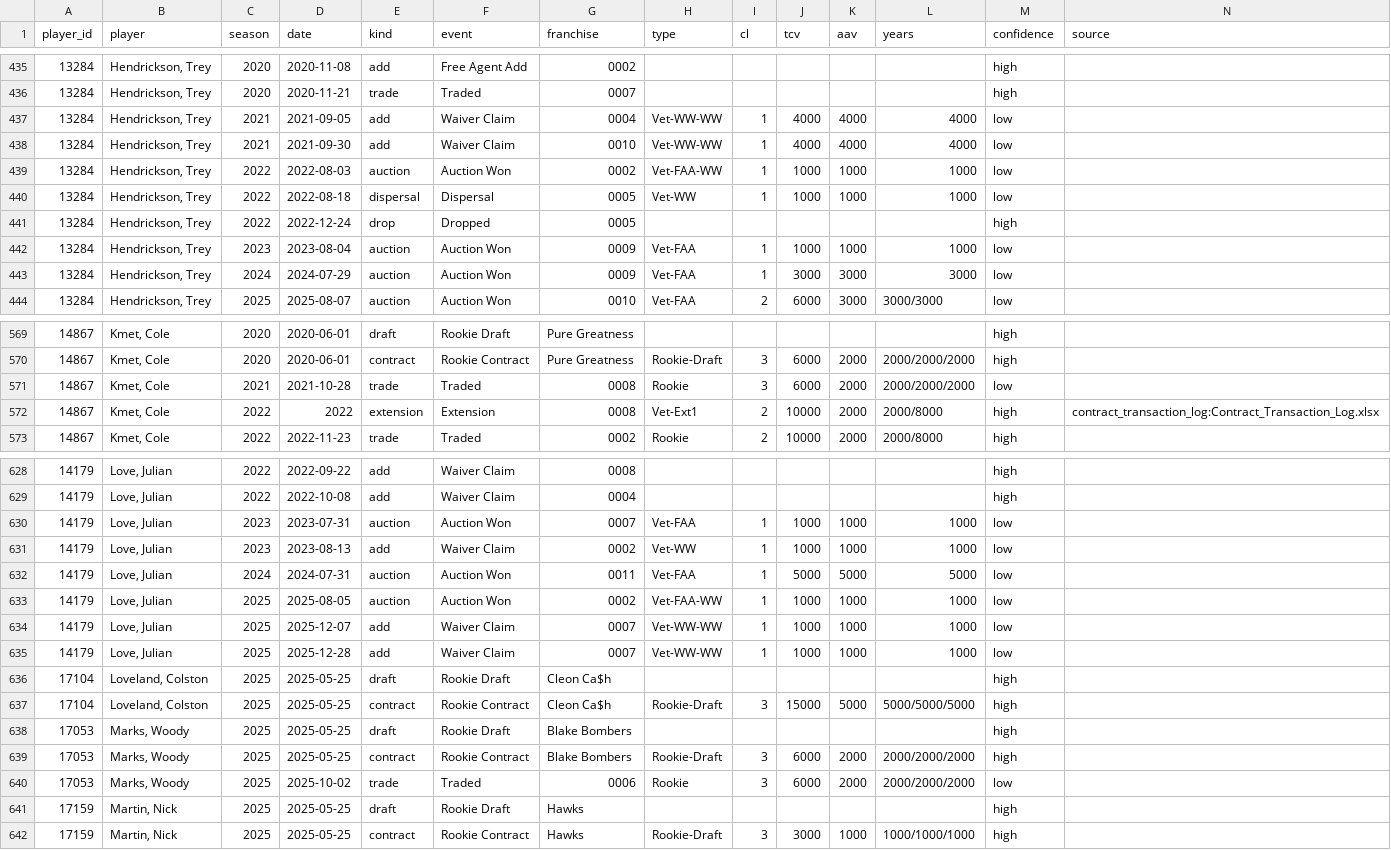
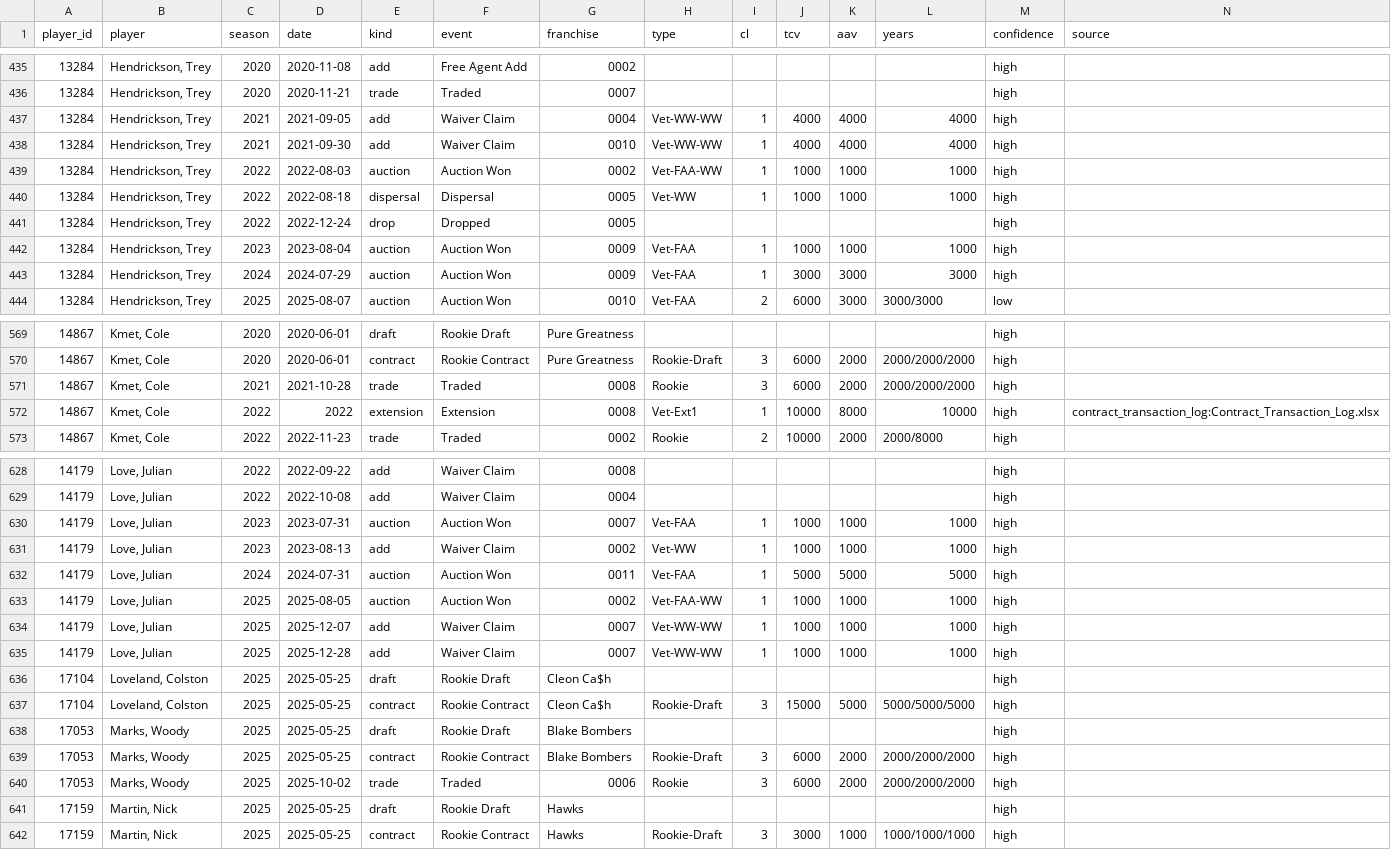
Before and after one commit to keithcreelman/upsmflproduction, a CSV file: docs/contract_audit_all_players.csv, drawn as a sheet; only a part is shown, gaps mark what is left out; the diff covers the shown part only.

```diff
--- a/docs/contract_audit_all_players.csv
+++ b/docs/contract_audit_all_players.csv
@@ -436,9 +436,9 @@ player_id,player,season,date,kind,event,franchise,type,cl,tcv,aav,years,confiden
 13284,"Hendrickson, Trey",2020,2020-11-21,trade,Traded,0007,,,,,,high,
-13284,"Hendrickson, Trey",2021,2021-09-05,add,Waiver Claim,0004,Vet-WW-WW,1,4000,4000,4000,low,
-13284,"Hendrickson, Trey",2021,2021-09-30,add,Waiver Claim,0010,Vet-WW-WW,1,4000,4000,4000,low,
-13284,"Hendrickson, Trey",2022,2022-08-03,auction,Auction Won,0002,Vet-FAA-WW,1,1000,1000,1000,low,
-13284,"Hendrickson, Trey",2022,2022-08-18,dispersal,Dispersal,0005,Vet-WW,1,1000,1000,1000,low,
+13284,"Hendrickson, Trey",2021,2021-09-05,add,Waiver Claim,0004,Vet-WW-WW,1,4000,4000,4000,high,
+13284,"Hendrickson, Trey",2021,2021-09-30,add,Waiver Claim,0010,Vet-WW-WW,1,4000,4000,4000,high,
+13284,"Hendrickson, Trey",2022,2022-08-03,auction,Auction Won,0002,Vet-FAA-WW,1,1000,1000,1000,high,
+13284,"Hendrickson, Trey",2022,2022-08-18,dispersal,Dispersal,0005,Vet-WW,1,1000,1000,1000,high,
 13284,"Hendrickson, Trey",2022,2022-12-24,drop,Dropped,0005,,,,,,high,
-13284,"Hendrickson, Trey",2023,2023-08-04,auction,Auction Won,0009,Vet-FAA,1,1000,1000,1000,low,
-13284,"Hendrickson, Trey",2024,2024-07-29,auction,Auction Won,0009,Vet-FAA,1,3000,3000,3000,low,
+13284,"Hendrickson, Trey",2023,2023-08-04,auction,Auction Won,0009,Vet-FAA,1,1000,1000,1000,high,
+13284,"Hendrickson, Trey",2024,2024-07-29,auction,Auction Won,0009,Vet-FAA,1,3000,3000,3000,high,
 13284,"Hendrickson, Trey",2025,2025-08-07,auction,Auction Won,0010,Vet-FAA,2,6000,3000,3000/3000,low,
@@ -570,4 +570,4 @@ player_id,player,season,date,kind,event,franchise,type,cl,tcv,aav,years,confiden
 14867,"Kmet, Cole",2020,2020-06-01,contract,Rookie Contract,Pure Greatness,Rookie-Draft,3,6000,2000,2000/2000/2000,high,
-14867,"Kmet, Cole",2021,2021-10-28,trade,Traded,0008,Rookie,3,6000,2000,2000/2000/2000,low,
-14867,"Kmet, Cole",2022,2022,extension,Extension,0008,Vet-Ext1,2,10000,2000,2000/8000,high,contract_transaction_log:Contract_Transaction_Log.xlsx
+14867,"Kmet, Cole",2021,2021-10-28,trade,Traded,0008,Rookie,3,6000,2000,2000/2000/2000,high,
+14867,"Kmet, Cole",2022,2022,extension,Extension,0008,Vet-Ext1,1,10000,8000,10000,high,contract_transaction_log:Contract_Transaction_Log.xlsx
 14867,"Kmet, Cole",2022,2022-11-23,trade,Traded,0002,Rookie,2,10000,2000,2000/8000,high,
@@ -629,8 +629,8 @@ player_id,player,season,date,kind,event,franchise,type,cl,tcv,aav,years,confiden
 14179,"Love, Julian",2022,2022-10-08,add,Waiver Claim,0004,,,,,,high,
-14179,"Love, Julian",2023,2023-07-31,auction,Auction Won,0007,Vet-FAA,1,1000,1000,1000,low,
-14179,"Love, Julian",2023,2023-08-13,add,Waiver Claim,0002,Vet-WW,1,1000,1000,1000,low,
-14179,"Love, Julian",2024,2024-07-31,auction,Auction Won,0011,Vet-FAA,1,5000,5000,5000,low,
-14179,"Love, Julian",2025,2025-08-05,auction,Auction Won,0002,Vet-FAA-WW,1,1000,1000,1000,low,
-14179,"Love, Julian",2025,2025-12-07,add,Waiver Claim,0007,Vet-WW-WW,1,1000,1000,1000,low,
-14179,"Love, Julian",2025,2025-12-28,add,Waiver Claim,0007,Vet-WW-WW,1,1000,1000,1000,low,
+14179,"Love, Julian",2023,2023-07-31,auction,Auction Won,0007,Vet-FAA,1,1000,1000,1000,high,
+14179,"Love, Julian",2023,2023-08-13,add,Waiver Claim,0002,Vet-WW,1,1000,1000,1000,high,
+14179,"Love, Julian",2024,2024-07-31,auction,Auction Won,0011,Vet-FAA,1,5000,5000,5000,high,
+14179,"Love, Julian",2025,2025-08-05,auction,Auction Won,0002,Vet-FAA-WW,1,1000,1000,1000,high,
+14179,"Love, Julian",2025,2025-12-07,add,Waiver Claim,0007,Vet-WW-WW,1,1000,1000,1000,high,
+14179,"Love, Julian",2025,2025-12-28,add,Waiver Claim,0007,Vet-WW-WW,1,1000,1000,1000,high,
 17104,"Loveland, Colston",2025,2025-05-25,draft,Rookie Draft,Cleon Ca$h,,,,,,high,
@@ -639,3 +639,3 @@ player_id,player,season,date,kind,event,franchise,type,cl,tcv,aav,years,confiden
 17053,"Marks, Woody",2025,2025-05-25,contract,Rookie Contract,Blake Bombers,Rookie-Draft,3,6000,2000,2000/2000/2000,high,
-17053,"Marks, Woody",2025,2025-10-02,trade,Traded,0006,Rookie,3,6000,2000,2000/2000/2000,low,
+17053,"Marks, Woody",2025,2025-10-02,trade,Traded,0006,Rookie,3,6000,2000,2000/2000/2000,high,
 17159,"Martin, Nick",2025,2025-05-25,draft,Rookie Draft,Hawks,,,,,,high,
```
Also changed, not shown: 169 edited cells elsewhere in this file.
